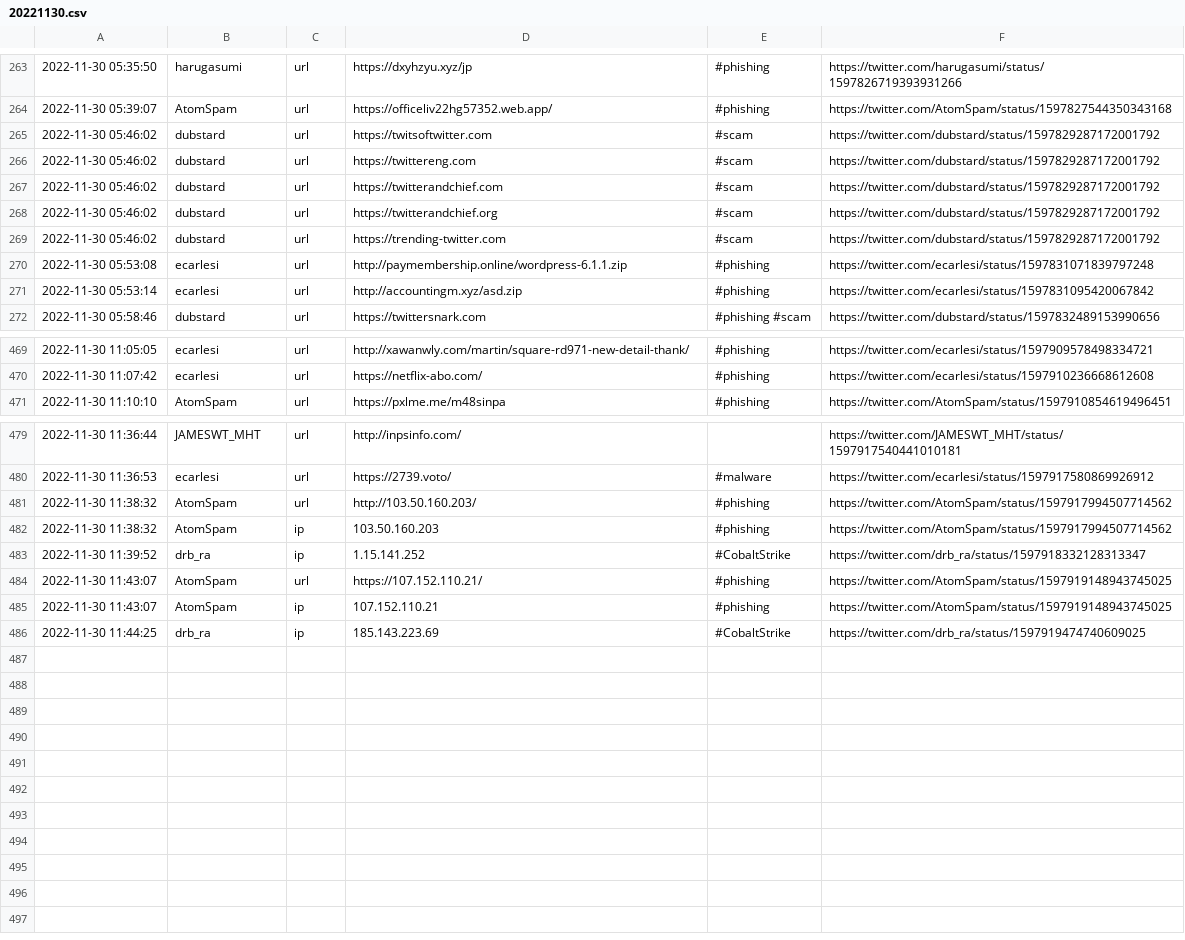
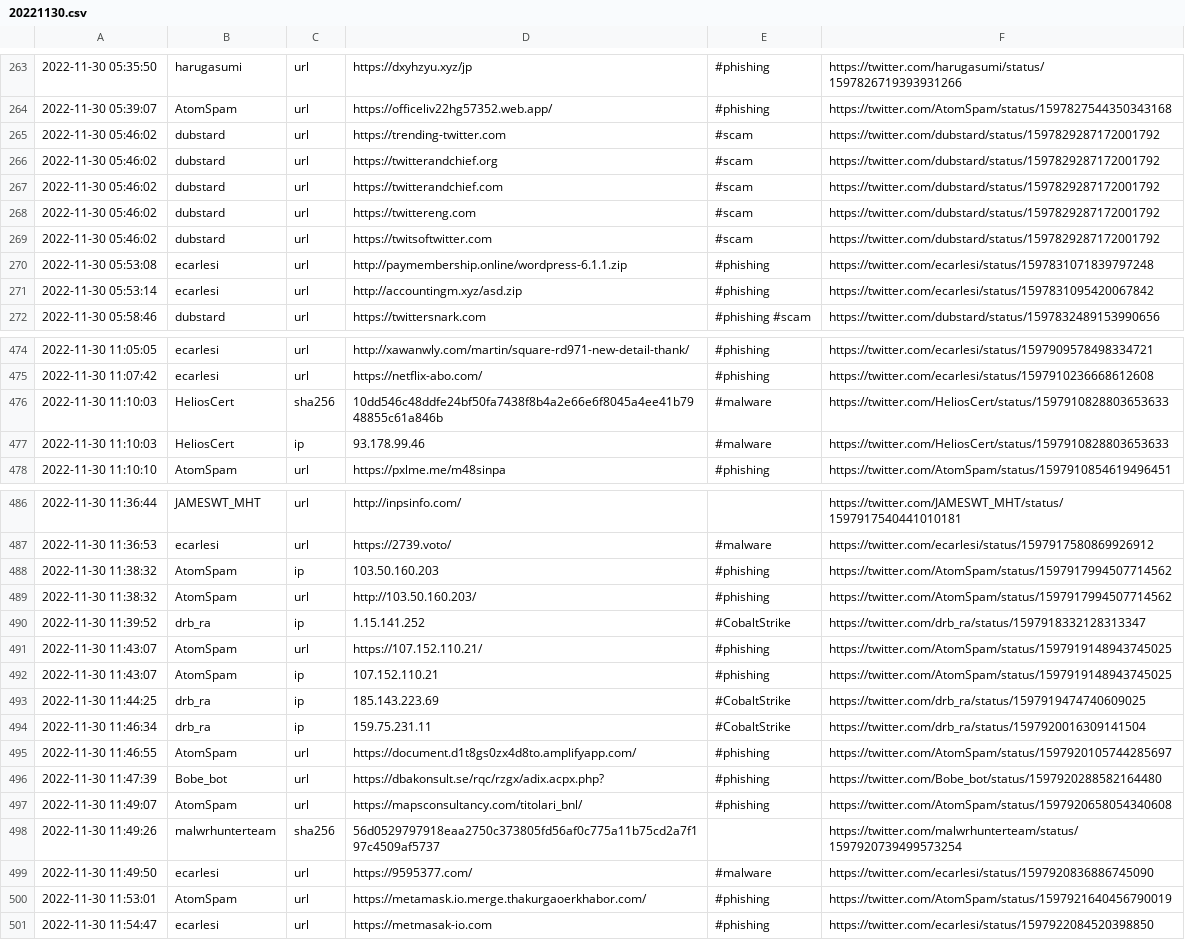
Before and after one commit to nankopeter/TweetFeed, a CSV file: 202211/20221130.csv, drawn as a sheet; only a part is shown, gaps mark what is left out; the diff covers the shown part only.

```diff
--- a/202211/20221130.csv
+++ b/202211/20221130.csv
@@ -264,7 +264,7 @@
 2022-11-30 05:39:07,AtomSpam,url,https://officeliv22hg57352.web.app/,#phishing,https://twitter.com/AtomSpam/status/1597827544350343168
+2022-11-30 05:46:02,dubstard,url,https://trending-twitter.com,#scam,https://twitter.com/dubstard/status/1597829287172001792
+2022-11-30 05:46:02,dubstard,url,https://twitterandchief.org,#scam,https://twitter.com/dubstard/status/1597829287172001792
+2022-11-30 05:46:02,dubstard,url,https://twitterandchief.com,#scam,https://twitter.com/dubstard/status/1597829287172001792
+2022-11-30 05:46:02,dubstard,url,https://twittereng.com,#scam,https://twitter.com/dubstard/status/1597829287172001792
 2022-11-30 05:46:02,dubstard,url,https://twitsoftwitter.com,#scam,https://twitter.com/dubstard/status/1597829287172001792
-2022-11-30 05:46:02,dubstard,url,https://twittereng.com,#scam,https://twitter.com/dubstard/status/1597829287172001792
-2022-11-30 05:46:02,dubstard,url,https://twitterandchief.com,#scam,https://twitter.com/dubstard/status/1597829287172001792
-2022-11-30 05:46:02,dubstard,url,https://twitterandchief.org,#scam,https://twitter.com/dubstard/status/1597829287172001792
-2022-11-30 05:46:02,dubstard,url,https://trending-twitter.com,#scam,https://twitter.com/dubstard/status/1597829287172001792
 2022-11-30 05:53:08,ecarlesi,url,http://paymembership.online/wordpress-6.1.1.zip,#phishing,https://twitter.com/ecarlesi/status/1597831071839797248
@@ -470,2 +475,4 @@
 2022-11-30 11:07:42,ecarlesi,url,https://netflix-abo.com/,#phishing,https://twitter.com/ecarlesi/status/1597910236668612608
+2022-11-30 11:10:03,HeliosCert,sha256,10dd546c48ddfe24bf50fa7438f8b4a2e66e6f8045a4ee41b7948855c61a846b,#malware,https://twitter.com/HeliosCert/status/1597910828803653633
+2022-11-30 11:10:03,HeliosCert,ip,93.178.99.46,#malware,https://twitter.com/HeliosCert/status/1597910828803653633
 2022-11-30 11:10:10,AtomSpam,url,https://pxlme.me/m48sinpa,#phishing,https://twitter.com/AtomSpam/status/1597910854619496451
@@ -480,4 +487,4 @@
 2022-11-30 11:36:53,ecarlesi,url,https://2739.voto/,#malware,https://twitter.com/ecarlesi/status/1597917580869926912
+2022-11-30 11:38:32,AtomSpam,ip,103.50.160.203,#phishing,https://twitter.com/AtomSpam/status/1597917994507714562
 2022-11-30 11:38:32,AtomSpam,url,http://103.50.160.203/,#phishing,https://twitter.com/AtomSpam/status/1597917994507714562
-2022-11-30 11:38:32,AtomSpam,ip,103.50.160.203,#phishing,https://twitter.com/AtomSpam/status/1597917994507714562
 2022-11-30 11:39:52,drb_ra,ip,1.15.141.252,#CobaltStrike,https://twitter.com/drb_ra/status/1597918332128313347
@@ -486 +493,9 @@
 2022-11-30 11:44:25,drb_ra,ip,185.143.223.69,#CobaltStrike,https://twitter.com/drb_ra/status/1597919474740609025
+2022-11-30 11:46:34,drb_ra,ip,159.75.231.11,#CobaltStrike,https://twitter.com/drb_ra/status/1597920016309141504
+2022-11-30 11:46:55,AtomSpam,url,https://document.d1t8gs0zx4d8to.amplifyapp.com/,#phishing,https://twitter.com/AtomSpam/status/1597920105744285697
+2022-11-30 11:47:39,Bobe_bot,url,https://dbakonsult.se/rqc/rzgx/adix.acpx.php?,#phishing,https://twitter.com/Bobe_bot/status/1597920288582164480
+2022-11-30 11:49:07,AtomSpam,url,https://mapsconsultancy.com/titolari_bnl/,#phishing,https://twitter.com/AtomSpam/status/1597920658054340608
+2022-11-30 11:49:26,malwrhunterteam,sha256,56d0529797918eaa2750c373805fd56af0c775a11b75cd2a7f197c4509af5737,,https://twitter.com/malwrhunterteam/status/1597920739499573254
+2022-11-30 11:49:50,ecarlesi,url,https://9595377.com/,#malware,https://twitter.com/ecarlesi/status/1597920836886745090
+2022-11-30 11:53:01,AtomSpam,url,https://metamask.io.merge.thakurgaoerkhabor.com/,#phishing,https://twitter.com/AtomSpam/status/1597921640456790019
+2022-11-30 11:54:47,ecarlesi,url,https://metmasak-io.com,#phishing,https://twitter.com/ecarlesi/status/1597922084520398850
```
Also changed, not shown: 5 added rows and 15 moved rows elsewhere in this file, today.csv, 3 other files.
